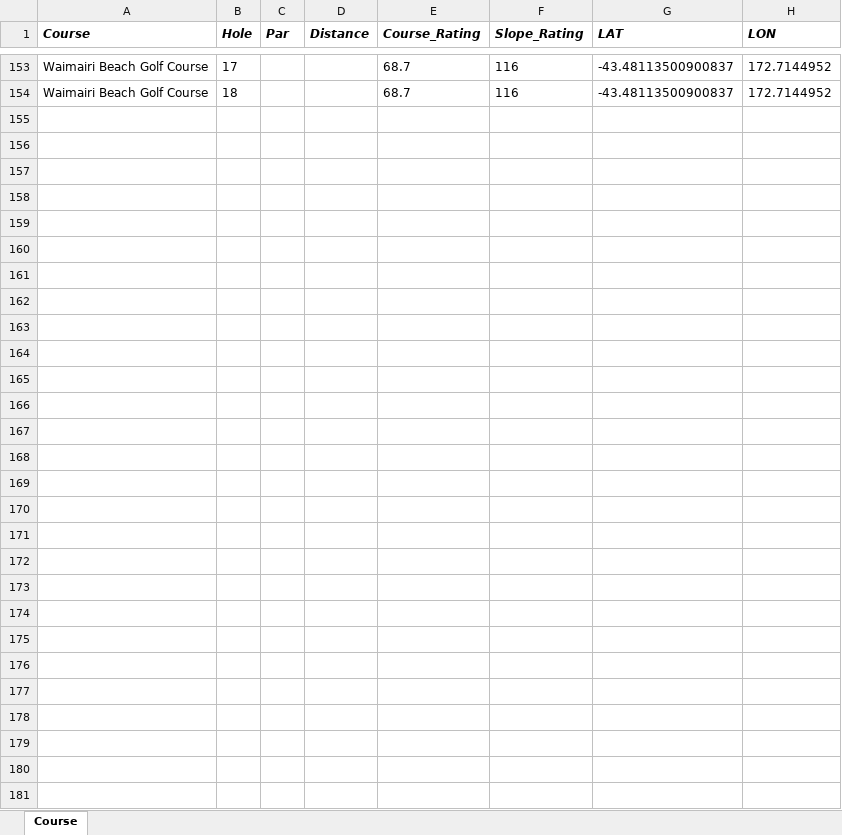
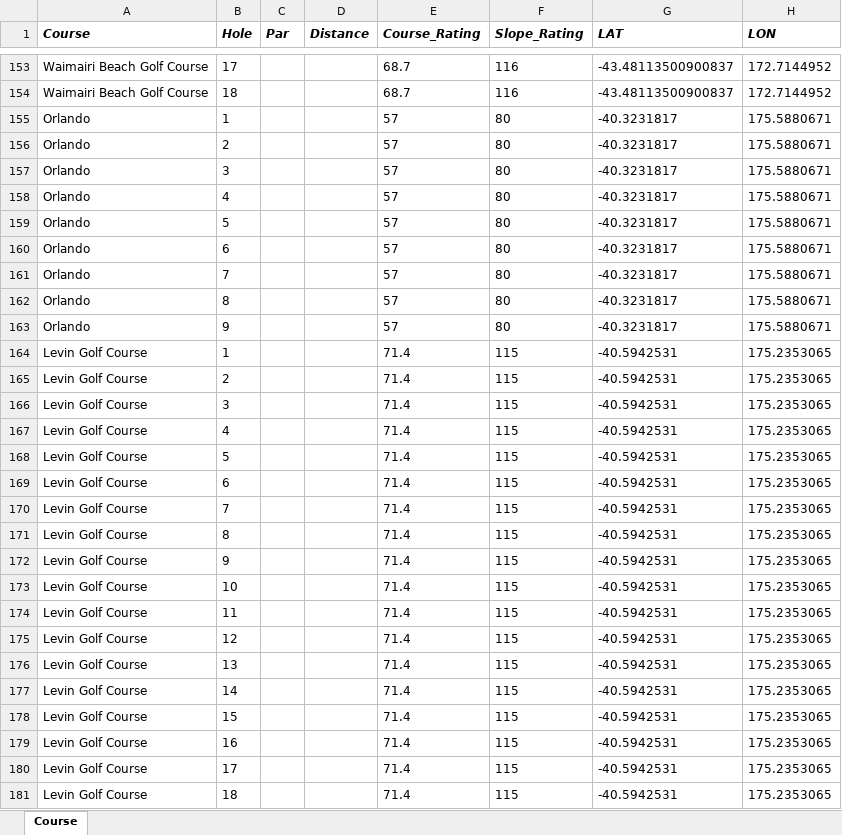
Before and after one commit to RussellChubb/Golfah, an Excel workbook: app/data/Course_Data.xlsx, sheet Course, drawn as a sheet; only a part is shown, gaps mark what is left out; values as stored, in another font and other column widths than the file's, no borders; the diff names each change by its address in the sheet, - before the commit and + after, or states it on an @@ line.

Commit message:
feat/ app now uses pathlib to find data, added in a couple other courses I've played at

```diff
--- a/app/data/Course_Data.xlsx (sheet Course)
+++ b/app/data/Course_Data.xlsx (sheet Course)
+row 155: Orlando | 1 |  |  | 57 | 80 | -40.3231817 | 175.5880671
+row 156: Orlando | 2 |  |  | 57 | 80 | -40.3231817 | 175.5880671
+row 157: Orlando | 3 |  |  | 57 | 80 | -40.3231817 | 175.5880671
+row 158: Orlando | 4 |  |  | 57 | 80 | -40.3231817 | 175.5880671
+row 159: Orlando | 5 |  |  | 57 | 80 | -40.3231817 | 175.5880671
+row 160: Orlando | 6 |  |  | 57 | 80 | -40.3231817 | 175.5880671
+row 161: Orlando | 7 |  |  | 57 | 80 | -40.3231817 | 175.5880671
+row 162: Orlando | 8 |  |  | 57 | 80 | -40.3231817 | 175.5880671
+row 163: Orlando | 9 |  |  | 57 | 80 | -40.3231817 | 175.5880671
+row 164: Levin Golf Course | 1 |  |  | 71.4 | 115 | -40.5942531 | 175.2353065
+row 165: Levin Golf Course | 2 |  |  | 71.4 | 115 | -40.5942531 | 175.2353065
+row 166: Levin Golf Course | 3 |  |  | 71.4 | 115 | -40.5942531 | 175.2353065
+row 167: Levin Golf Course | 4 |  |  | 71.4 | 115 | -40.5942531 | 175.2353065
+row 168: Levin Golf Course | 5 |  |  | 71.4 | 115 | -40.5942531 | 175.2353065
+row 169: Levin Golf Course | 6 |  |  | 71.4 | 115 | -40.5942531 | 175.2353065
+row 170: Levin Golf Course | 7 |  |  | 71.4 | 115 | -40.5942531 | 175.2353065
+row 171: Levin Golf Course | 8 |  |  | 71.4 | 115 | -40.5942531 | 175.2353065
+row 172: Levin Golf Course | 9 |  |  | 71.4 | 115 | -40.5942531 | 175.2353065
+row 173: Levin Golf Course | 10 |  |  | 71.4 | 115 | -40.5942531 | 175.2353065
+row 174: Levin Golf Course | 11 |  |  | 71.4 | 115 | -40.5942531 | 175.2353065
+row 175: Levin Golf Course | 12 |  |  | 71.4 | 115 | -40.5942531 | 175.2353065
+row 176: Levin Golf Course | 13 |  |  | 71.4 | 115 | -40.5942531 | 175.2353065
+row 177: Levin Golf Course | 14 |  |  | 71.4 | 115 | -40.5942531 | 175.2353065
+row 178: Levin Golf Course | 15 |  |  | 71.4 | 115 | -40.5942531 | 175.2353065
+row 179: Levin Golf Course | 16 |  |  | 71.4 | 115 | -40.5942531 | 175.2353065
+row 180: Levin Golf Course | 17 |  |  | 71.4 | 115 | -40.5942531 | 175.2353065
+row 181: Levin Golf Course | 18 |  |  | 71.4 | 115 | -40.5942531 | 175.2353065
```
Also changed, not shown: app/data/Summary_Data.xlsx, 4 other files.
